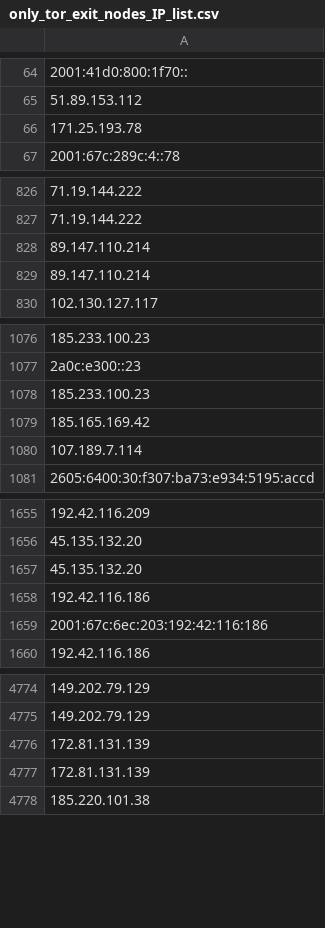
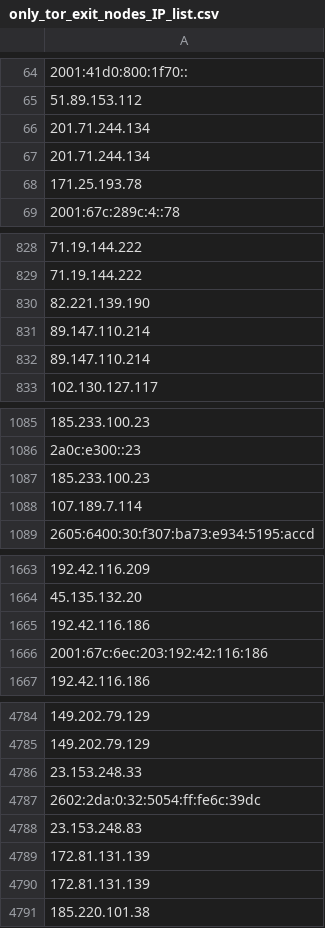
Before and after one commit to onlyforbakup/awesome-lists, a CSV file: Lists/TOR/only_tor_exit_nodes_IP_list.csv, drawn as a sheet; only a part is shown, gaps mark what is left out; removed rows and columns are numbered as before the commit, all else as after; the diff covers the shown part only; the diff names each change by its address in the sheet, - before the commit and + after, or states it on an @@ line.

```diff
--- a/Lists/TOR/only_tor_exit_nodes_IP_list.csv
+++ b/Lists/TOR/only_tor_exit_nodes_IP_list.csv
+row 66: 201.71.244.134
+row 67: 201.71.244.134
+row 830: 82.221.139.190
-row 1079: 185.165.169.42
-row 1657: 45.135.132.20
+row 4786: 23.153.248.33
+row 4787: 2602:2da:0:32:5054:ff:fe6c:39dc
+row 4788: 23.153.248.83
```
Also changed, not shown: 12 added rows, 3 removed rows and 1 edited cell elsewhere in this file, Lists/TOR/only_tor_guard_nodes_IP_list.csv, 2 other files.
